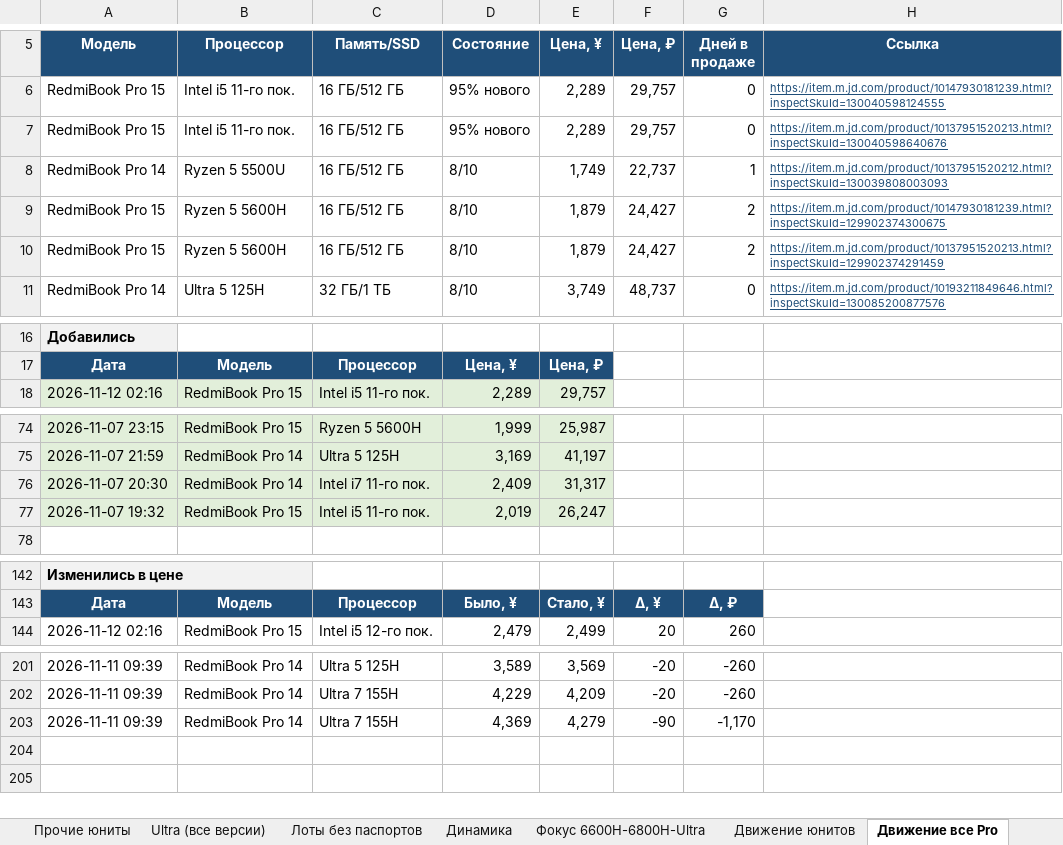
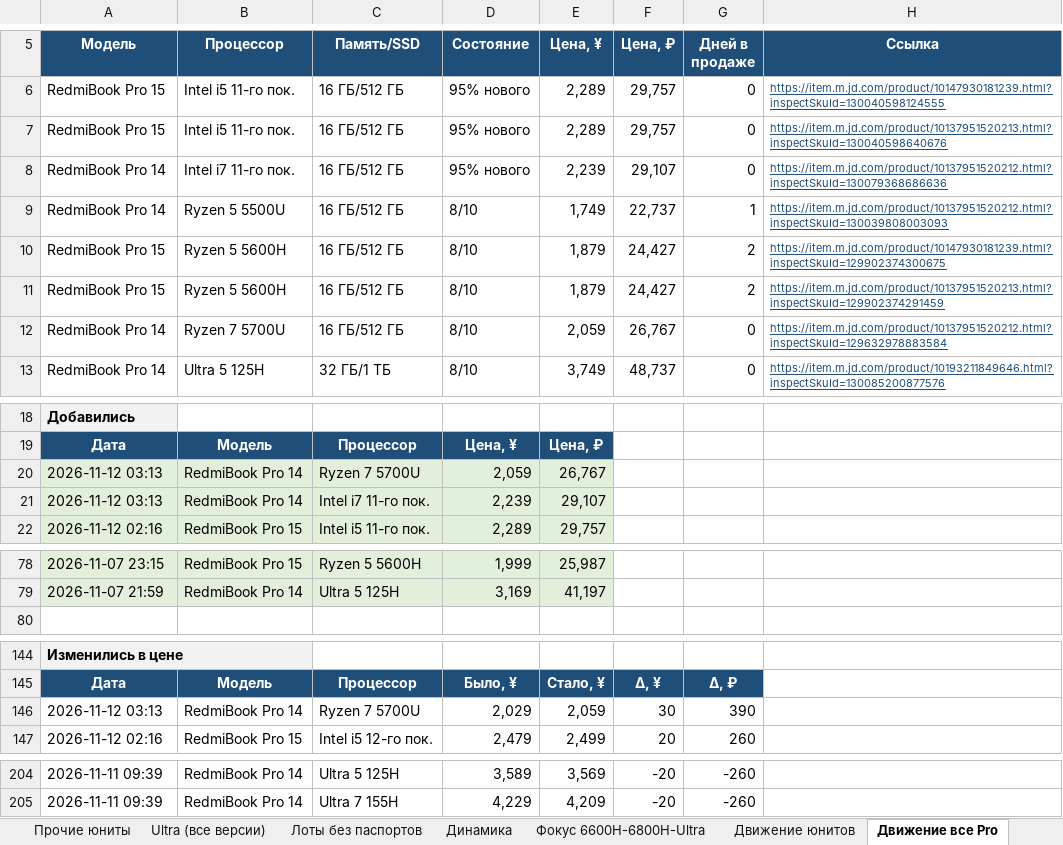
Before and after one commit to usmniko-spec/jd-laptops, an Excel workbook: redmibook_pro_auto.xlsx, sheet Движение все Pro, drawn as a sheet; only a part is shown, gaps mark what is left out; values as stored, in another font and other column widths than the file's, no borders; removed rows and columns are numbered as before the commit, all else as after; the diff names each change by its address in the sheet, - before the commit and + after, or states it on an @@ line.

```diff
--- a/redmibook_pro_auto.xlsx (sheet Движение все Pro)
+++ b/redmibook_pro_auto.xlsx (sheet Движение все Pro)
+row 8: RedmiBook Pro 14 | Intel i7 11-го пок. | 16 ГБ/512 ГБ | 95% нового | 2,239 | 29,107 | 0 | https://item.m.jd.com/product/10137951520212.html?inspectSkuId=130079368686636
+row 12: RedmiBook Pro 14 | Ryzen 7 5700U | 16 ГБ/512 ГБ | 8/10 | 2,059 | 26,767 | 0 | https://item.m.jd.com/product/10137951520212.html?inspectSkuId=129632978883584
+row 20: 2026-11-12 03:13 | RedmiBook Pro 14 | Ryzen 7 5700U | 2,059 | 26,767
+row 21: 2026-11-12 03:13 | RedmiBook Pro 14 | Intel i7 11-го пок. | 2,239 | 29,107
-row 76: 2026-11-07 20:30 | RedmiBook Pro 14 | Intel i7 11-го пок. | 2,409 | 31,317
-row 77: 2026-11-07 19:32 | RedmiBook Pro 15 | Intel i5 11-го пок. | 2,019 | 26,247
+row 146: 2026-11-12 03:13 | RedmiBook Pro 14 | Ryzen 7 5700U | 2,029 | 2,059 | 30 | 390
-row 203: 2026-11-11 09:39 | RedmiBook Pro 14 | Ultra 7 155H | 4,369 | 4,279 | -90 | -1,170
```
Also changed, not shown: sheet Pro 14 юниты, sheet Сводка, sheet Динамика, sheet Ценовая лестница, sheet Лоты без паспортов, sheet Статус сбора, 3 more sheets, charts or pictures, 4 other files.
